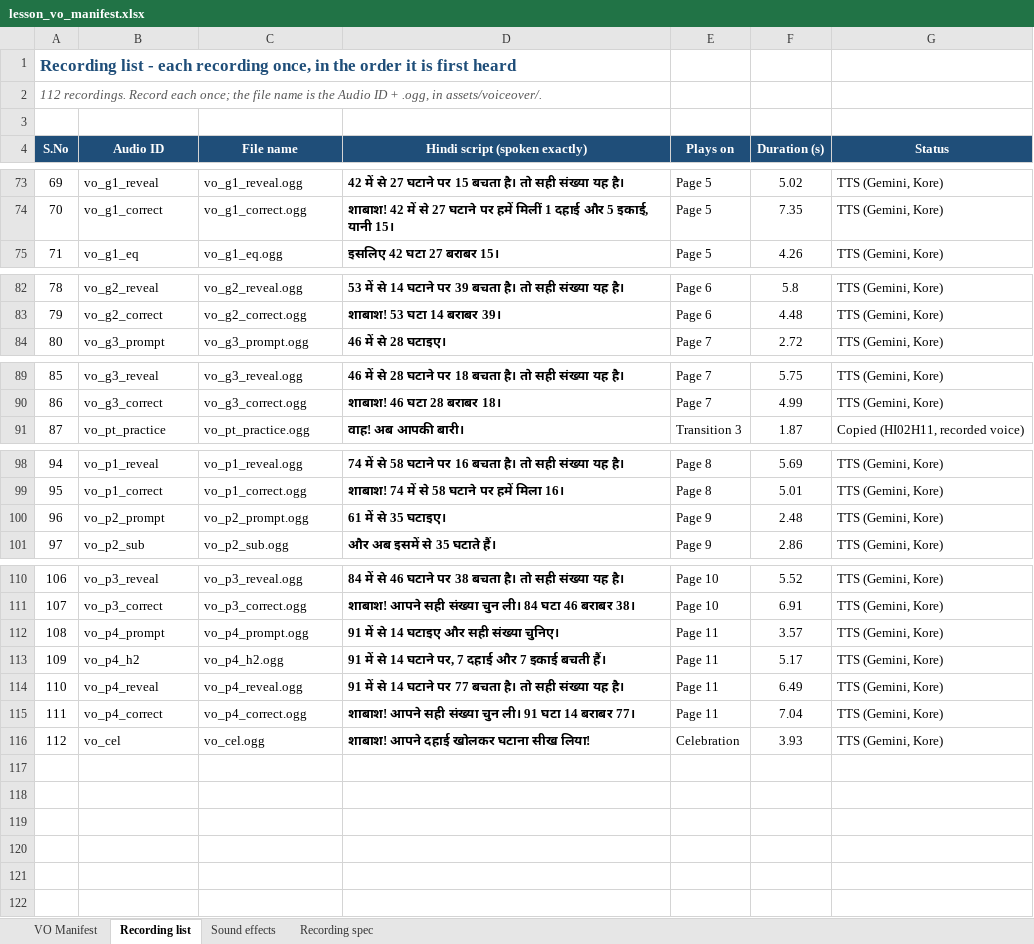
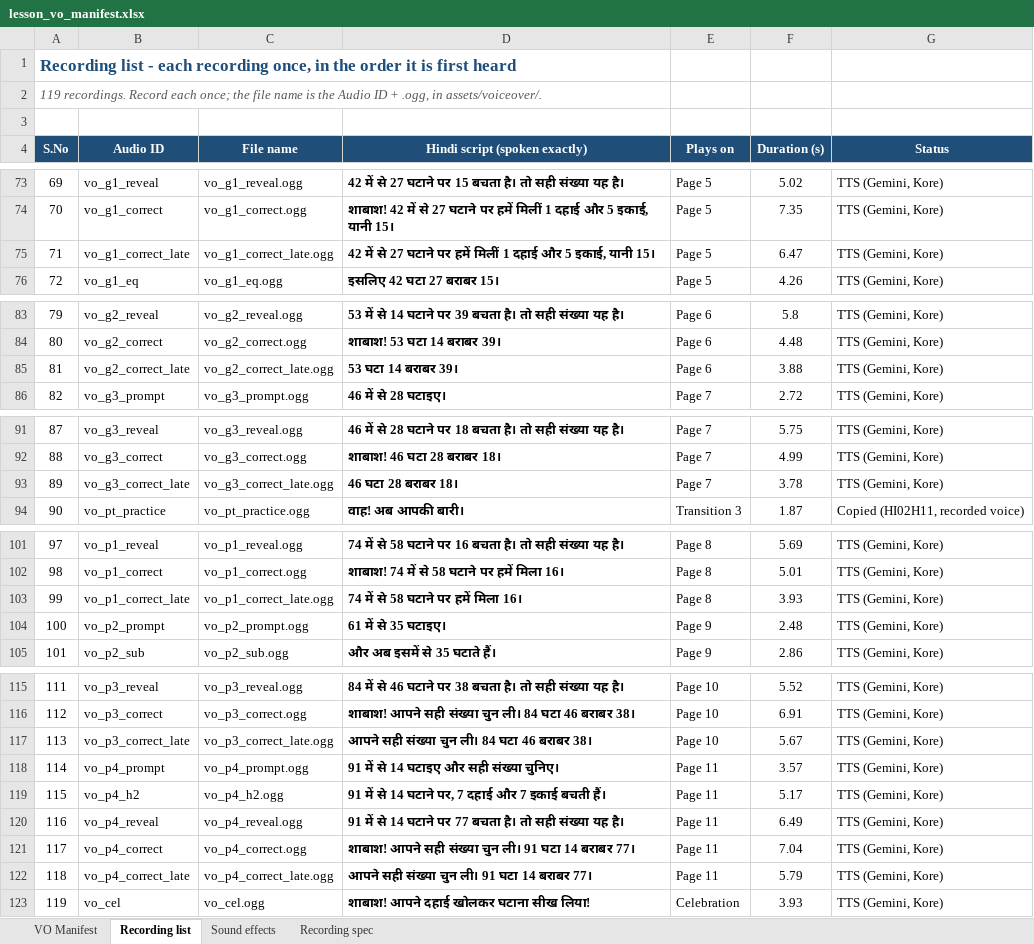
Before and after one commit to CodeWithPiyush0/MTG2A01_L04_S02-File7-Maths-, an Excel workbook: lesson_vo_manifest.xlsx, sheet Recording list, drawn as a sheet; only a part is shown, gaps mark what is left out; values as stored, in another font and other column widths than the file's, no borders; the diff covers the shown part only; the diff names each change by its address in the sheet, - before the commit and + after, or states it on an @@ line.

```diff
--- a/lesson_vo_manifest.xlsx (sheet Recording list)
+++ b/lesson_vo_manifest.xlsx (sheet Recording list)
@@ column A (S.No) renumbered from row 2 down @@
+row 75: 71 | vo_g1_correct_late | vo_g1_correct_late.ogg | 42 में से 27 घटाने पर हमें मिलीं 1 दहाई और 5 इकाई, यानी 15। | Page 5 | 6.47 | TTS (Gemini, Kore)
+row 85: 81 | vo_g2_correct_late | vo_g2_correct_late.ogg | 53 घटा 14 बराबर 39। | Page 6 | 3.88 | TTS (Gemini, Kore)
+row 93: 89 | vo_g3_correct_late | vo_g3_correct_late.ogg | 46 घटा 28 बराबर 18। | Page 7 | 3.78 | TTS (Gemini, Kore)
+row 103: 99 | vo_p1_correct_late | vo_p1_correct_late.ogg | 74 में से 58 घटाने पर हमें मिला 16। | Page 8 | 3.93 | TTS (Gemini, Kore)
+row 117: 113 | vo_p3_correct_late | vo_p3_correct_late.ogg | आपने सही संख्या चुन ली। 84 घटा 46 बराबर 38। | Page 10 | 5.67 | TTS (Gemini, Kore)
+row 122: 118 | vo_p4_correct_late | vo_p4_correct_late.ogg | आपने सही संख्या चुन ली। 91 घटा 14 बराबर 77। | Page 11 | 5.79 | TTS (Gemini, Kore)
```
Also changed, not shown: 1 added row elsewhere in this sheet, sheet VO Manifest, sheet Recording spec, 16 other files.
